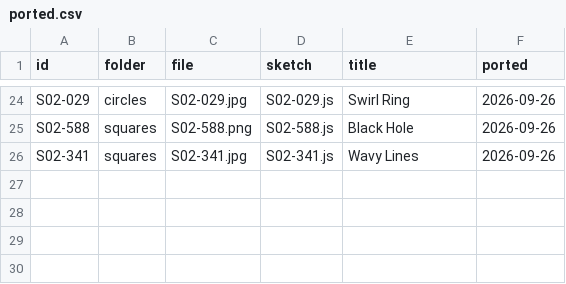
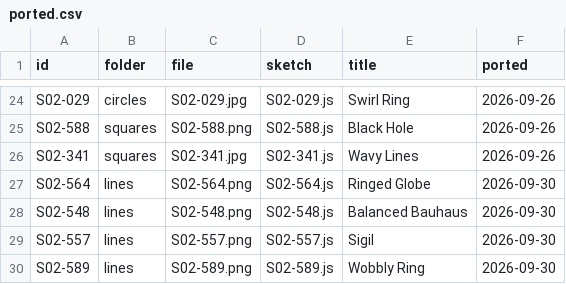
Before and after one commit to grayson-harrington/interactive-wallpaper, a CSV file: src/sketches/daily-minimal/ported.csv, drawn as a sheet; only a part is shown, gaps mark what is left out; the diff names each change by its address in the sheet, - before the commit and + after, or states it on an @@ line.

```diff
--- a/src/sketches/daily-minimal/ported.csv
+++ b/src/sketches/daily-minimal/ported.csv
+row 27: S02-564 | lines | S02-564.png | S02-564.js | Ringed Globe | 2026-09-30
+row 28: S02-548 | lines | S02-548.png | S02-548.js | Balanced Bauhaus | 2026-09-30
+row 29: S02-557 | lines | S02-557.png | S02-557.js | Sigil | 2026-09-30
+row 30: S02-589 | lines | S02-589.png | S02-589.js | Wobbly Ring | 2026-09-30
```
Also changed, not shown: 9 other files.
